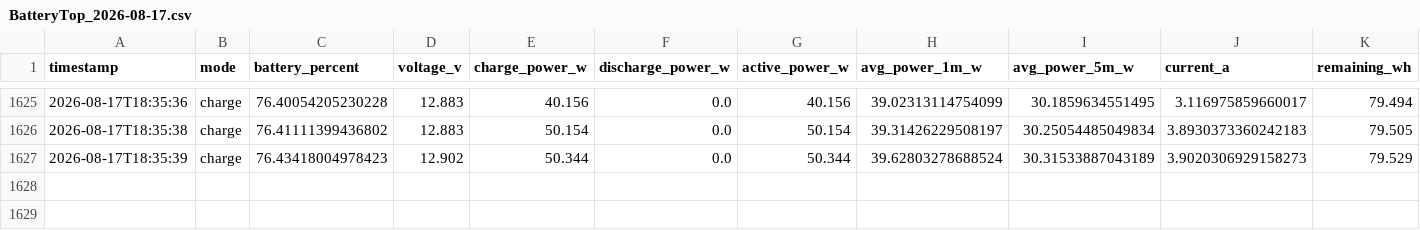
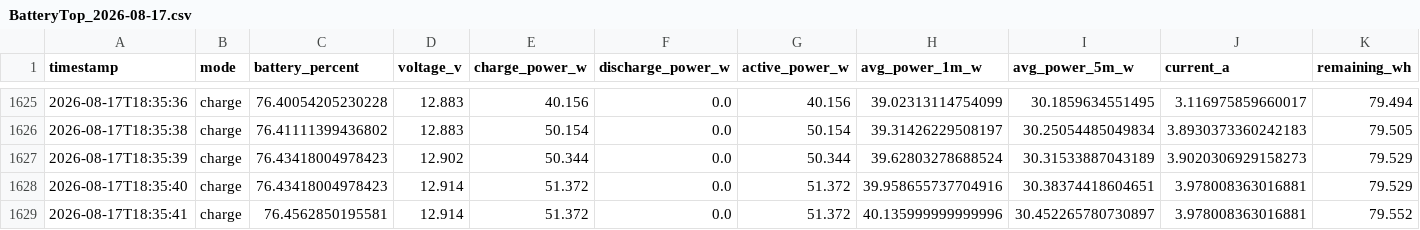
Before and after one commit to Dkyndt/BatteryTop, a CSV file: BatteryLogs/BatteryTop_2026-08-17.csv, drawn as a sheet; only a part is shown, gaps mark what is left out; rows hold the shown columns only; the diff names each change by its address in the sheet, - before the commit and + after, or states it on an @@ line.

Commit message:
Update BatteryTop_2026-08-17.csv

```diff
--- a/BatteryLogs/BatteryTop_2026-08-17.csv
+++ b/BatteryLogs/BatteryTop_2026-08-17.csv
+row 1628: 2026-08-17T18:35:40 | charge | 76.43418004978423 | 12.914 | 51.372 | 0.0 | 51.372 | 39.958655737704916 | 30.38374418604651 | 3.978008363016881 | 79.529
+row 1629: 2026-08-17T18:35:41 | charge | 76.4562850195581 | 12.914 | 51.372 | 0.0 | 51.372 | 40.135999999999996 | 30.452265780730897 | 3.978008363016881 | 79.552
```
